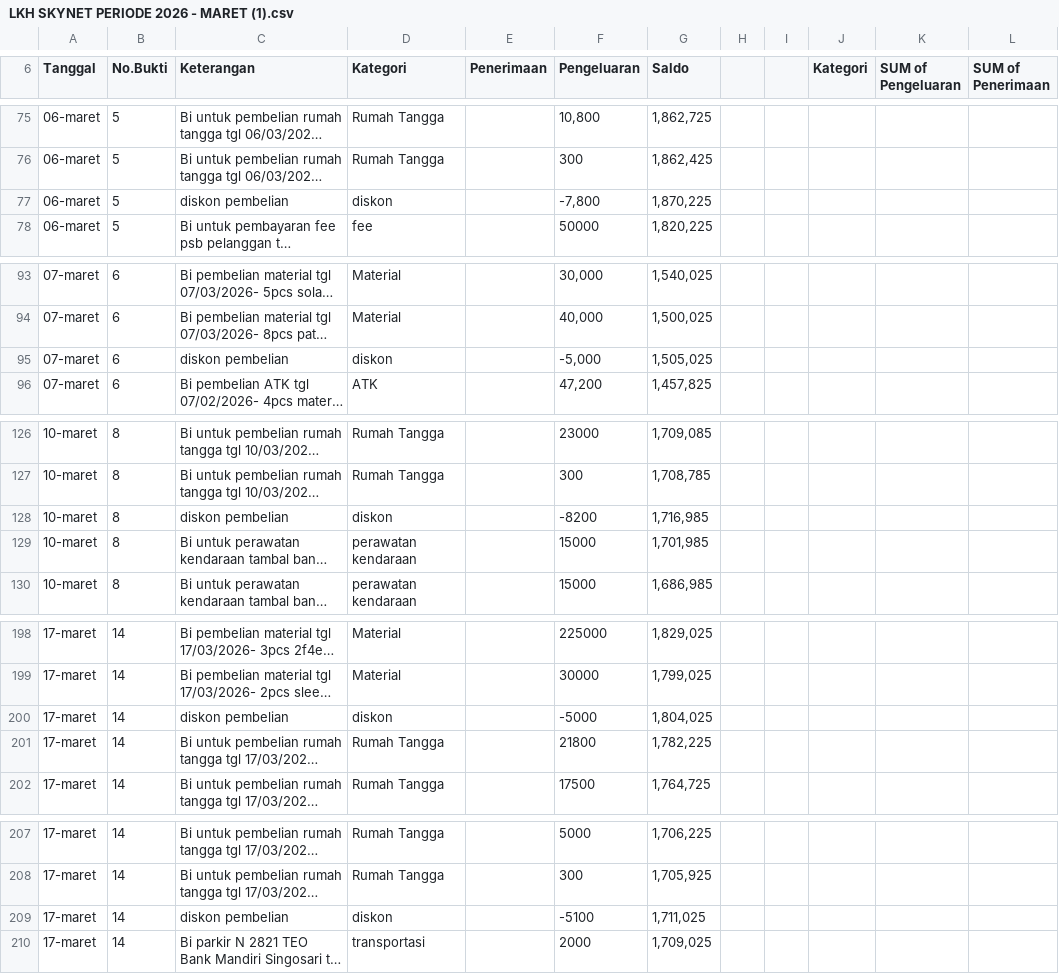
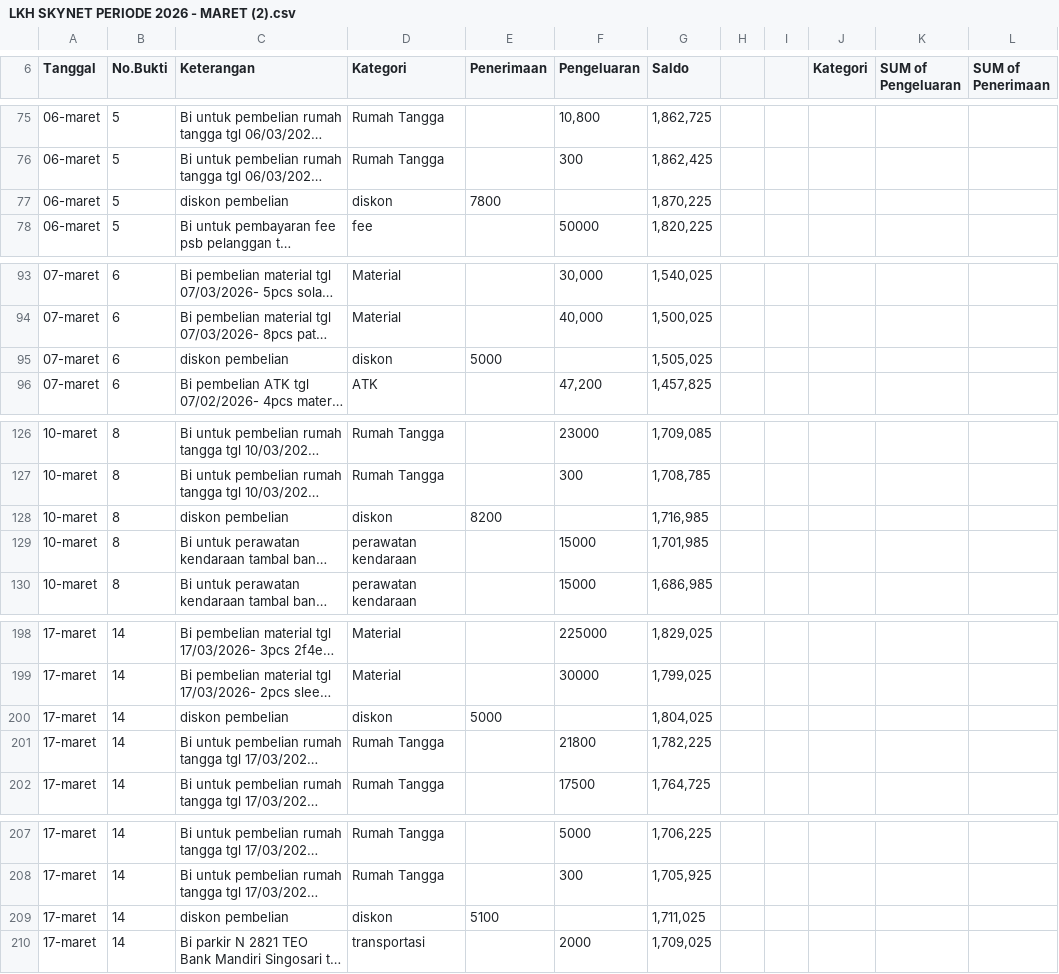
Before and after one commit to fairusinampratama/skynet-lkh, a CSV file: LKH SKYNET PERIODE 2026 - MARET (2).csv (was LKH SKYNET PERIODE 2026 - MARET (1).csv), drawn as a sheet; only a part is shown, gaps mark what is left out; long unchanged cells end in …; the diff covers the shown part only; the diff names each change by its address in the sheet, - before the commit and + after, or states it on an @@ line.

```diff
--- a/LKH SKYNET PERIODE 2026 - MARET (1).csv
+++ b/LKH SKYNET PERIODE 2026 - MARET (2).csv
-E77 (Penerimaan): (empty)
+E77 (Penerimaan): 7800
-F77 (Pengeluaran): -7,800
+F77 (Pengeluaran): (empty)
-E95 (Penerimaan): (empty)
+E95 (Penerimaan): 5000
-F95 (Pengeluaran): -5,000
+F95 (Pengeluaran): (empty)
-E128 (Penerimaan): (empty)
+E128 (Penerimaan): 8200
-F128 (Pengeluaran): -8200
+F128 (Pengeluaran): (empty)
-E200 (Penerimaan): (empty)
+E200 (Penerimaan): 5000
-F200 (Pengeluaran): -5000
+F200 (Pengeluaran): (empty)
-E209 (Penerimaan): (empty)
+E209 (Penerimaan): 5100
-F209 (Pengeluaran): -5100
+F209 (Pengeluaran): (empty)
```
Also changed, not shown: 2 added rows, 1 removed row and 12 edited cells elsewhere in this file, LKH SKYNET PERIODE 2026 - APRIL (2).csv, LKH SKYNET PERIODE 2026 - FEBRUARI (2).csv, 13 other files.
